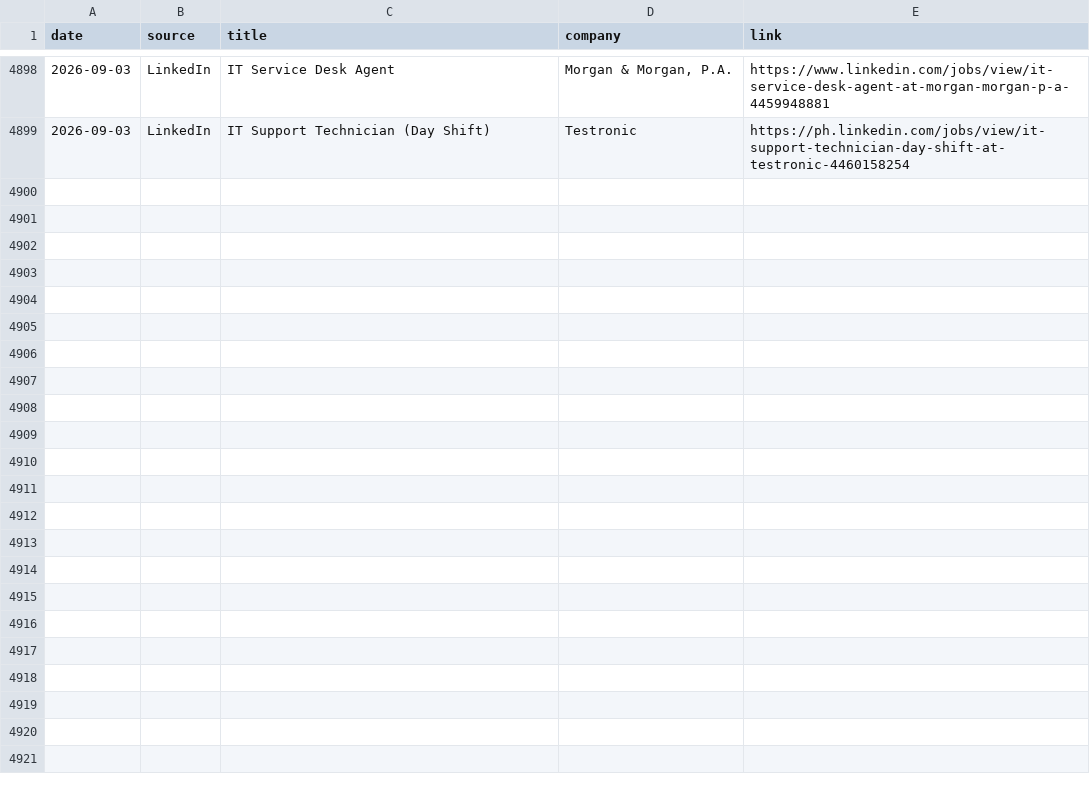
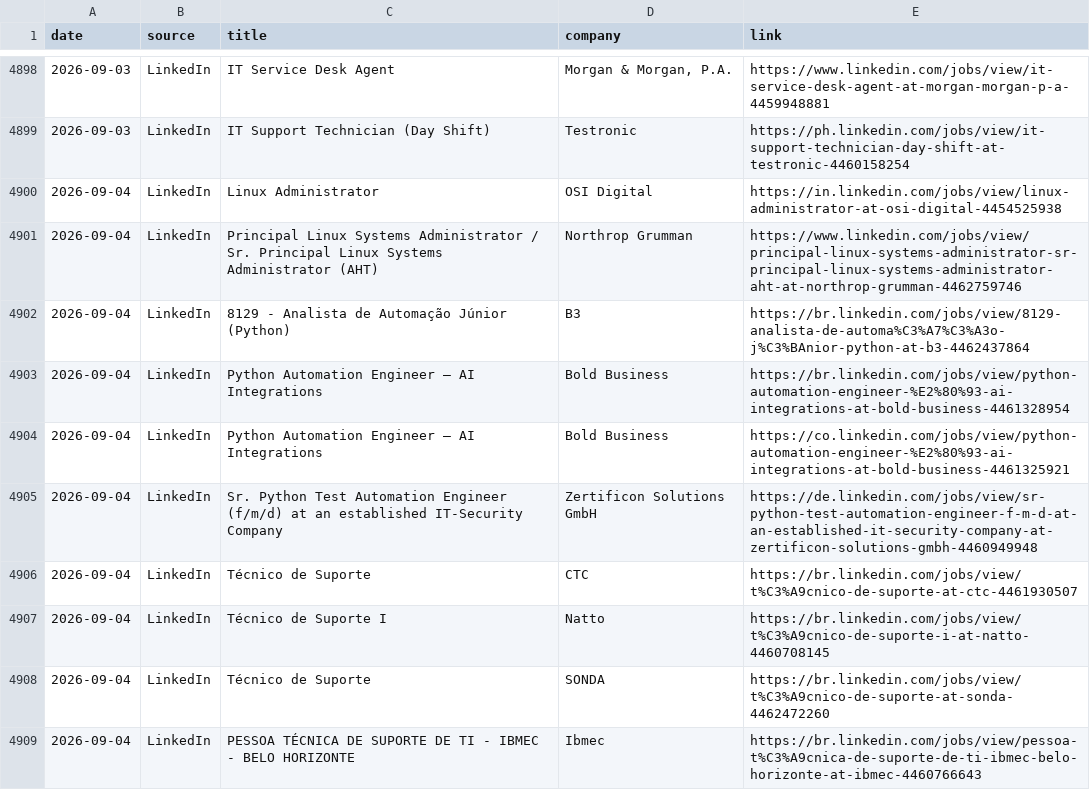
Before and after one commit to thiagofmendonca/smart-job-hunter, a CSV file: jobs.csv, drawn as a sheet; only a part is shown, gaps mark what is left out; the diff covers the shown part only; the diff names each change by its address in the sheet, - before the commit and + after, or states it on an @@ line.

```diff
--- a/jobs.csv
+++ b/jobs.csv
+row 4900: 2026-09-04 | LinkedIn | Linux Administrator | OSI Digital | https://in.linkedin.com/jobs/view/linux-administrator-at-osi-digital-4454525938
+row 4901: 2026-09-04 | LinkedIn | Principal Linux Systems Administrator / Sr. Principal Linux Systems Administrator (AHT) | Northrop Grumman | https://www.linkedin.com/jobs/view/principal-linux-systems-administrator-sr-principal-linux-systems-administrator-aht-at-northrop-grumman-4462759746
+row 4902: 2026-09-04 | LinkedIn | 8129 - Analista de Automação Júnior (Python) | B3 | https://br.linkedin.com/jobs/view/8129-analista-de-automa%C3%A7%C3%A3o-j%C3%BAnior-python-at-b3-4462437864
+row 4903: 2026-09-04 | LinkedIn | Python Automation Engineer – AI Integrations | Bold Business | https://br.linkedin.com/jobs/view/python-automation-engineer-%E2%80%93-ai-integrations-at-bold-business-4461328954
+row 4904: 2026-09-04 | LinkedIn | Python Automation Engineer – AI Integrations | Bold Business | https://co.linkedin.com/jobs/view/python-automation-engineer-%E2%80%93-ai-integrations-at-bold-business-4461325921
+row 4905: 2026-09-04 | LinkedIn | Sr. Python Test Automation Engineer (f/m/d) at an established IT-Security Company | Zertificon Solutions GmbH | https://de.linkedin.com/jobs/view/sr-python-test-automation-engineer-f-m-d-at-an-established-it-security-company-at-zertificon-solutions-gmbh-4460949948
+row 4906: 2026-09-04 | LinkedIn | Técnico de Suporte | CTC | https://br.linkedin.com/jobs/view/t%C3%A9cnico-de-suporte-at-ctc-4461930507
+row 4907: 2026-09-04 | LinkedIn | Técnico de Suporte I | Natto | https://br.linkedin.com/jobs/view/t%C3%A9cnico-de-suporte-i-at-natto-4460708145
+row 4908: 2026-09-04 | LinkedIn | Técnico de Suporte | SONDA | https://br.linkedin.com/jobs/view/t%C3%A9cnico-de-suporte-at-sonda-4462472260
+row 4909: 2026-09-04 | LinkedIn | PESSOA TÉCNICA DE SUPORTE DE TI - IBMEC - BELO HORIZONTE | Ibmec | https://br.linkedin.com/jobs/view/pessoa-t%C3%A9cnica-de-suporte-de-ti-ibmec-belo-horizonte-at-ibmec-4460766643
```
Also changed, not shown: 9 added rows elsewhere in this file.
